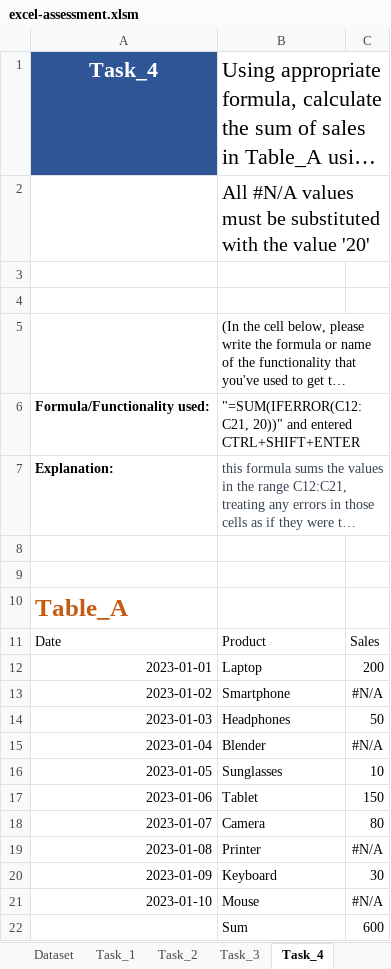
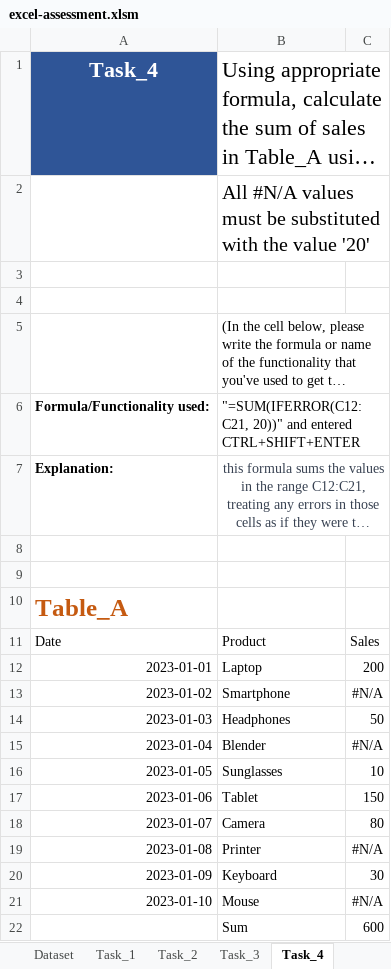
Before and after one commit to balaganesh4252/AnalystTasksofBalaGanesh, an Excel workbook: submissions/excel-assessment.xlsm, sheet Task_4, drawn as a sheet; long unchanged cells end in …; values as stored, in another font and other column widths than the file's, no borders; the diff names each change by its address in the sheet, - before the commit and + after, or states it on an @@ line.

```diff
--- a/submissions/excel-assessment.xlsm (sheet Task_4)
+++ b/submissions/excel-assessment.xlsm (sheet Task_4)
-B7 alignment: left
+B7 alignment: center
+B7:C7 merged
```
Also changed, not shown: sheet Task_5, sheet Task_3.
